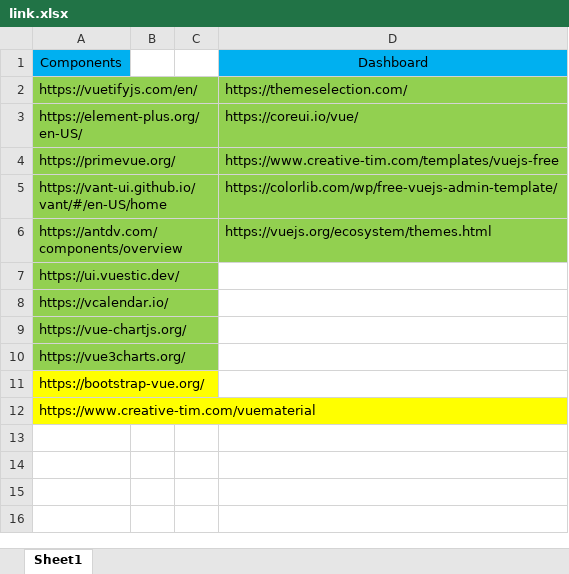
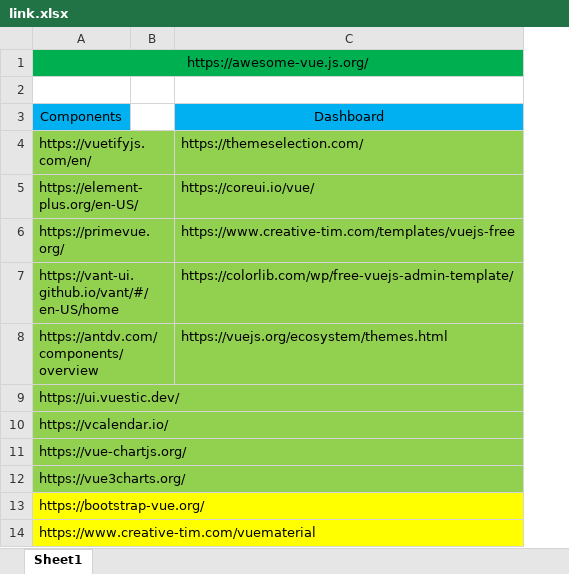
Before and after one commit to spysabbir/vuejs-training-ostad, an Excel workbook: Module-15/Live-Class-1/link.xlsx, sheet Sheet1, drawn as a sheet; values as stored, in another font and other column widths than the file's, no borders; removed rows and columns are numbered as before the commit, all else as after; the diff names each change by its address in the sheet, - before the commit and + after, or states it on an @@ line.

Commit message:
Module 15 Done

```diff
--- a/Module-15/Live-Class-1/link.xlsx (sheet Sheet1)
+++ b/Module-15/Live-Class-1/link.xlsx (sheet Sheet1)
-column C, empty
+row 1: https://awesome-vue.js.org/
+row 2: (empty)
```
Also changed, not shown: 5 other files.
